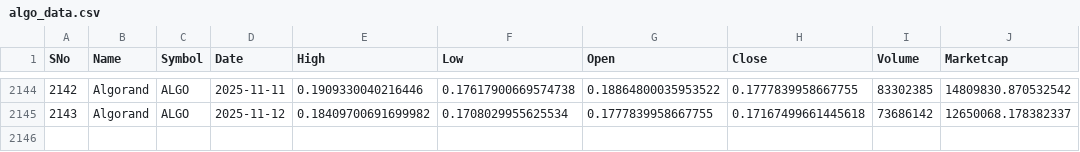
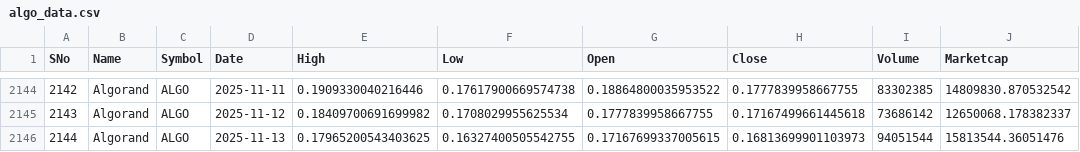
Before and after one commit to Laraib17/crypto_price_prediction, a CSV file: notebooks/crypto_data_new/algo_data.csv, drawn as a sheet; only a part is shown, gaps mark what is left out.

```diff
--- a/notebooks/crypto_data_new/algo_data.csv
+++ b/notebooks/crypto_data_new/algo_data.csv
@@ -2145 +2145,2 @@ SNo,Name,Symbol,Date,High,Low,Open,Close,Volume,Marketcap
 2143,Algorand,ALGO,2025-11-12,0.18409700691699982,0.1708029955625534,0.1777839958667755,0.17167499661445618,73686142,12650068.178382337
+2144,Algorand,ALGO,2025-11-13,0.17965200543403625,0.16327400505542755,0.17167699337005615,0.16813699901103973,94051544,15813544.36051476
```
Also changed, not shown: notebooks/crypto_data_new/doge_data.csv, notebooks/crypto_data_new/etc_data.csv, 22 other files.
